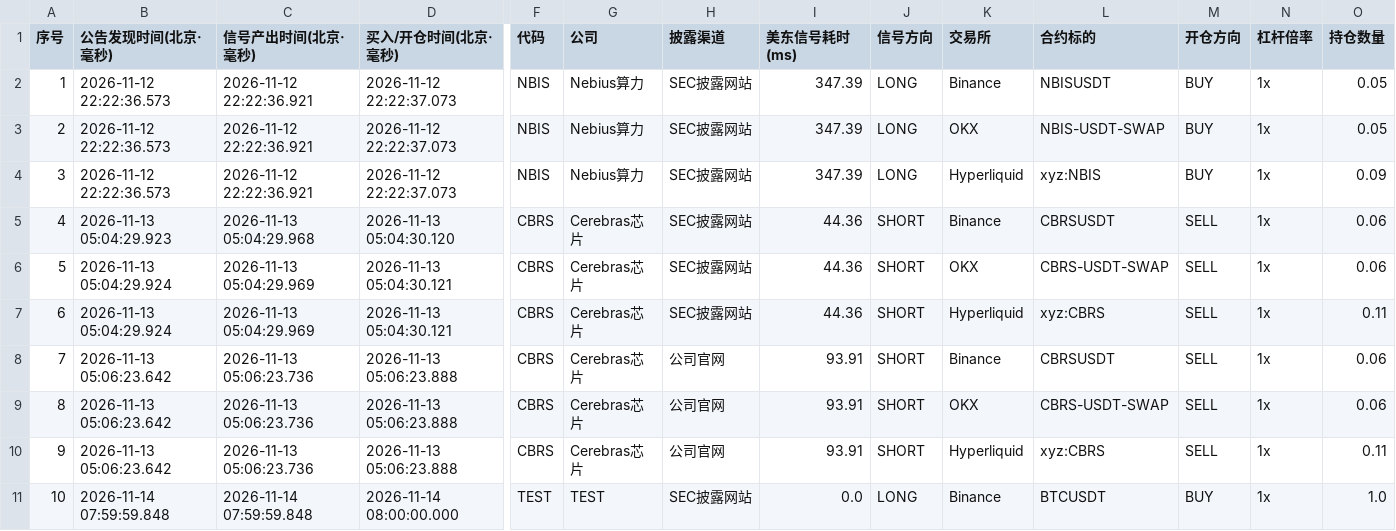
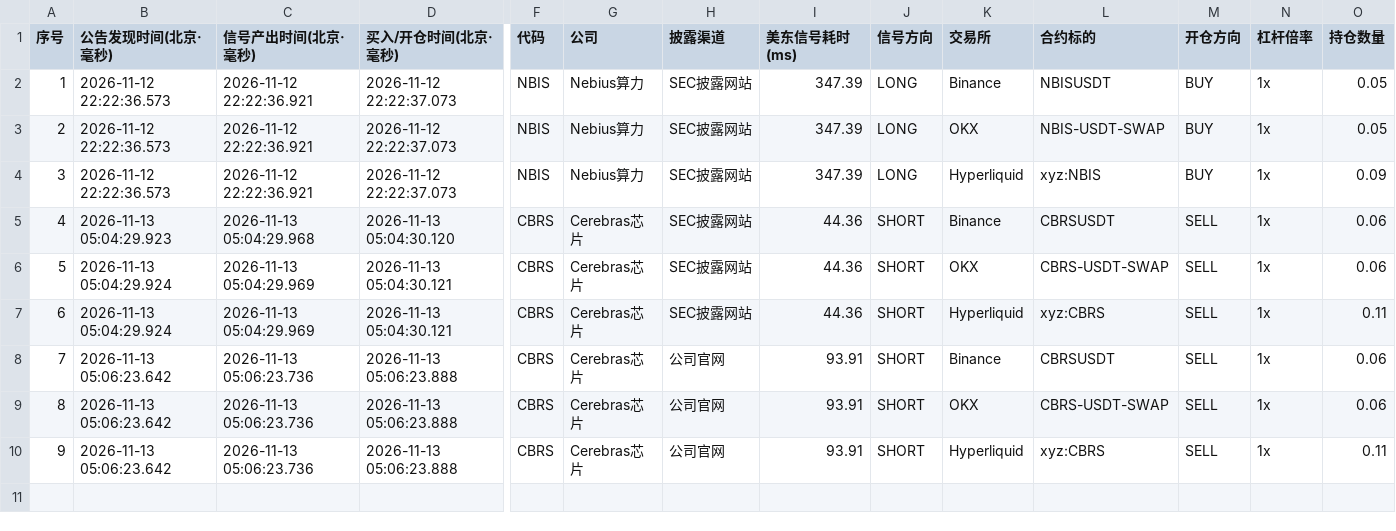
Before and after one commit to leavedrop/leavedrop.github.io, a CSV file: earnings-progress/files/logs/scheduled_trades.csv, drawn as a sheet; only a part is shown, gaps mark what is left out; rows hold the shown columns only; the diff names each change by its address in the sheet, - before the commit and + after, or states it on an @@ line.

Commit message:
Update public progress snapshot 2026-11-17T12:52:29.547+08:00

```diff
--- a/earnings-progress/files/logs/scheduled_trades.csv
+++ b/earnings-progress/files/logs/scheduled_trades.csv
-row 11: 10 | 2026-11-14 07:59:59.848 | 2026-11-14 07:59:59.848 | 2026-11-14 08:00:00.000 | TEST | TEST | SEC披露网站 | 0.0 | LONG | Binance | BTCUSDT | BUY | 1x | 1.0
```
Also changed, not shown: 2 other files.
